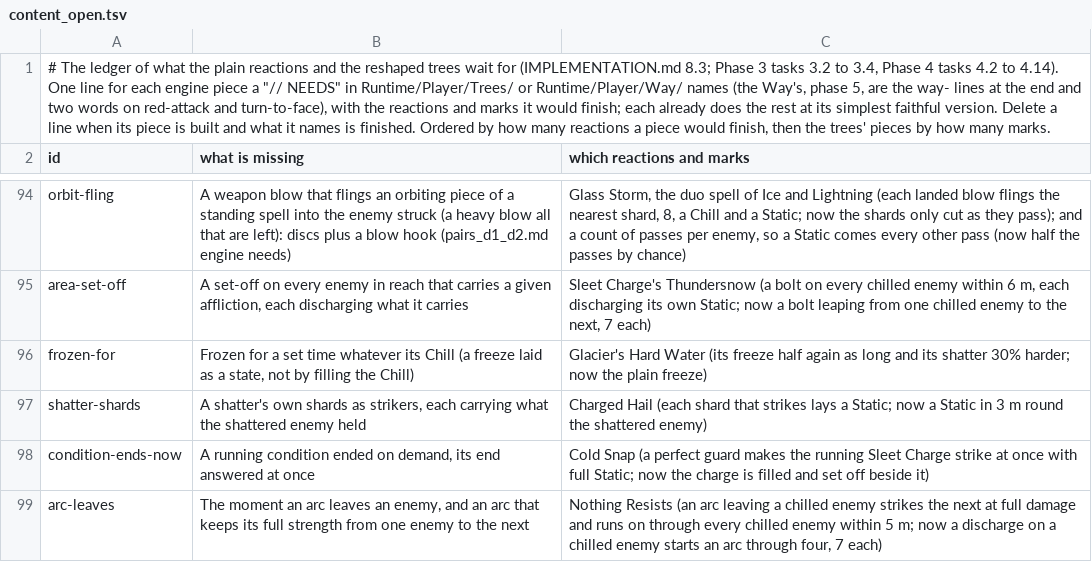
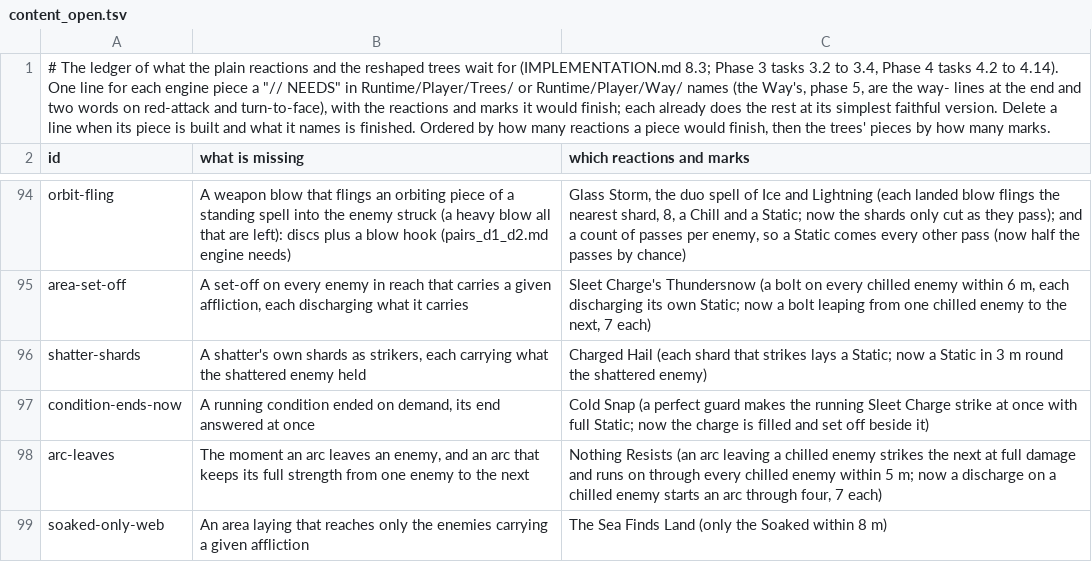
Before and after one commit to Rohanp725/Project-Clover, a TSV file: docs/design/steel/content_open.tsv, drawn as a sheet; only a part is shown, gaps mark what is left out; the shorter side is filled out with more unchanged rows.

```diff
--- a/docs/design/steel/content_open.tsv
+++ b/docs/design/steel/content_open.tsv
@@ -95,3 +95,2 @@ orbit-fling	A weapon blow that flings an orbiting piece of a standing spell into
 area-set-off	A set-off on every enemy in reach that carries a given affliction, each discharging what it carries	Sleet Charge's Thundersnow (a bolt on every chilled enemy within 6 m, each discharging its own Static; now a bolt leaping from one chilled enemy to the next, 7 each)
-frozen-for	Frozen for a set time whatever its Chill (a freeze laid as a state, not by filling the Chill)	Glacier's Hard Water (its freeze half again as long and its shatter 30% harder; now the plain freeze)
 shatter-shards	A shatter's own shards as strikers, each carrying what the shattered enemy held	Charged Hail (each shard that strikes lays a Static; now a Static in 3 m round the shattered enemy)
```
Also changed, not shown: 5 other files.
